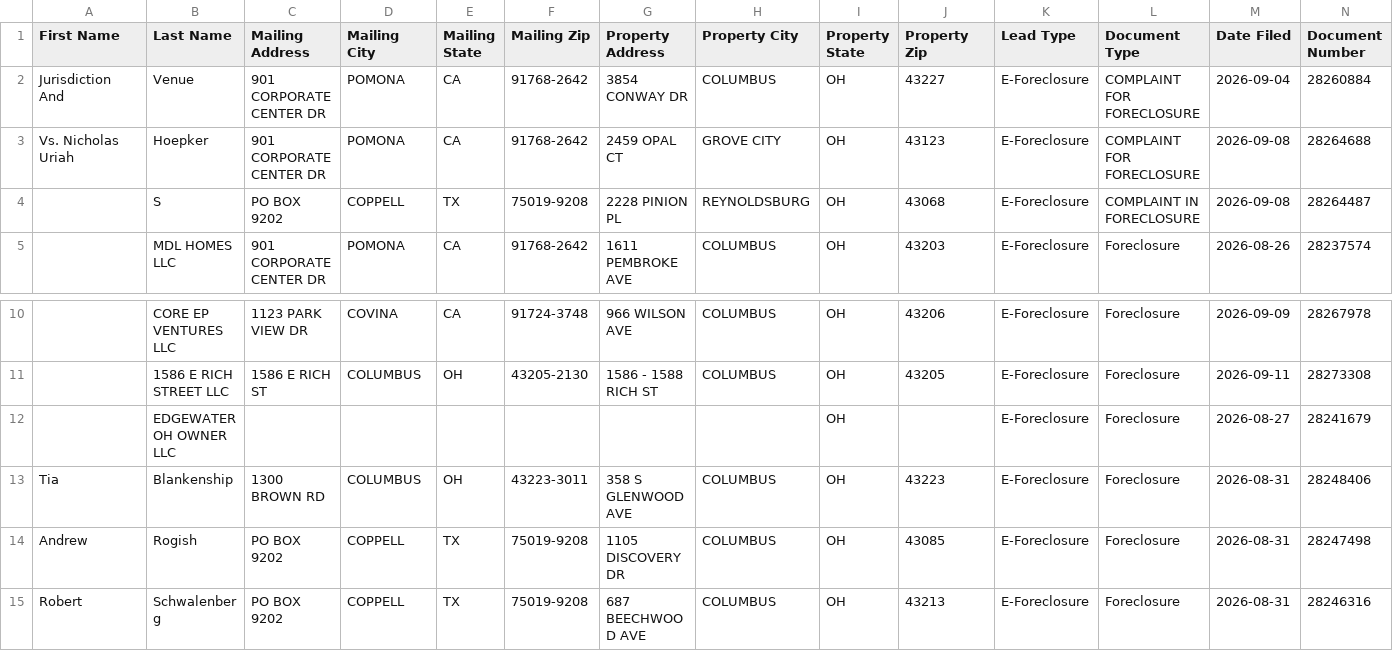
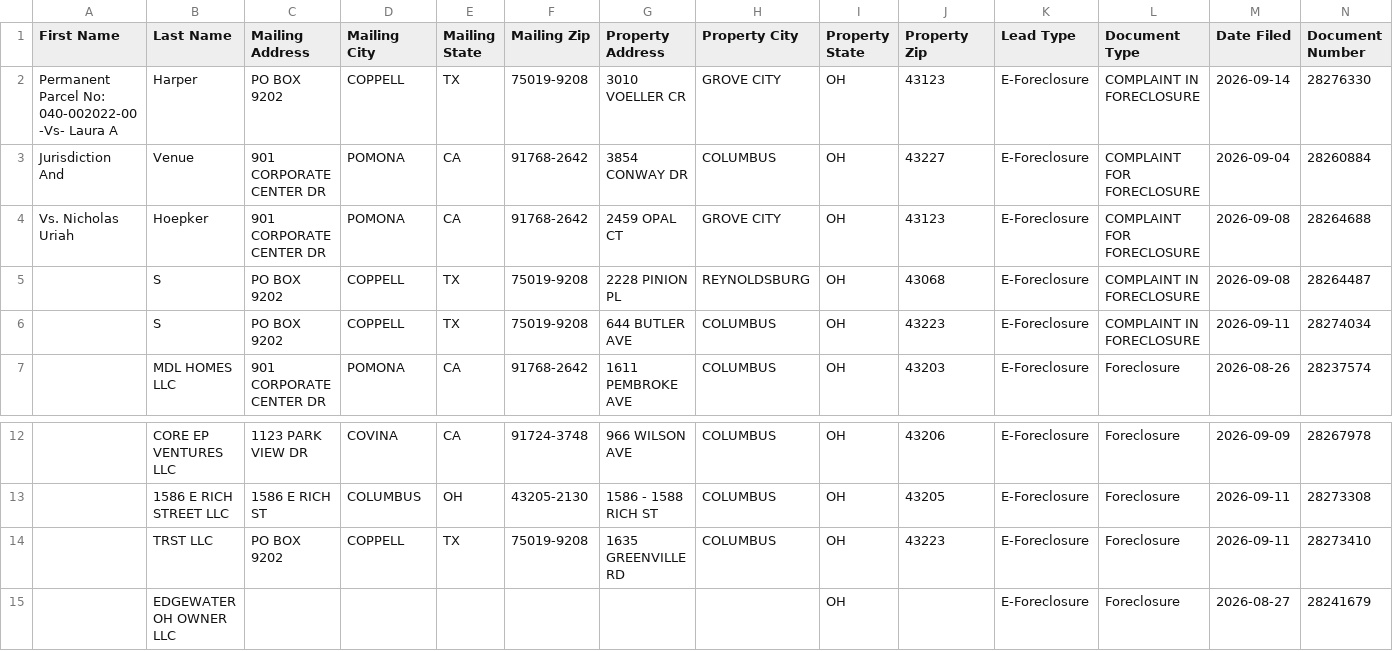
Before and after one commit to mauricewilli572000-cloud/franklin-foreclosure-scraper, a CSV file: dashboard/ghl_export.csv, drawn as a sheet; only a part is shown, gaps mark what is left out; the shorter side is filled out with more unchanged rows; rows hold the shown columns only; the diff names each change by its address in the sheet, - before the commit and + after, or states it on an @@ line.

```diff
--- a/dashboard/ghl_export.csv
+++ b/dashboard/ghl_export.csv
+row 2: Permanent Parcel No: 040-002022-00 -Vs- Laura A | Harper | PO BOX 9202 | COPPELL | TX | 75019-9208 | 3010 VOELLER CR | GROVE CITY | OH | 43123 | E-Foreclosure | COMPLAINT IN FORECLOSURE | 2026-09-14 | 28276330
+row 6:  | S | PO BOX 9202 | COPPELL | TX | 75019-9208 | 644 BUTLER AVE | COLUMBUS | OH | 43223 | E-Foreclosure | COMPLAINT IN FORECLOSURE | 2026-09-11 | 28274034
+row 14:  | TRST LLC | PO BOX 9202 | COPPELL | TX | 75019-9208 | 1635 GREENVILLE RD | COLUMBUS | OH | 43223 | E-Foreclosure | Foreclosure | 2026-09-11 | 28273410
```
Also changed, not shown: 2 other files.
